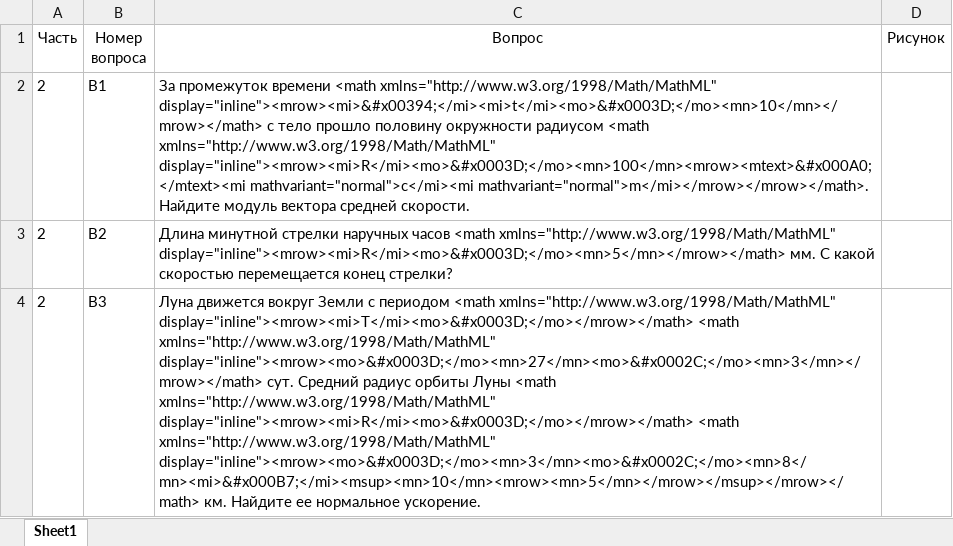
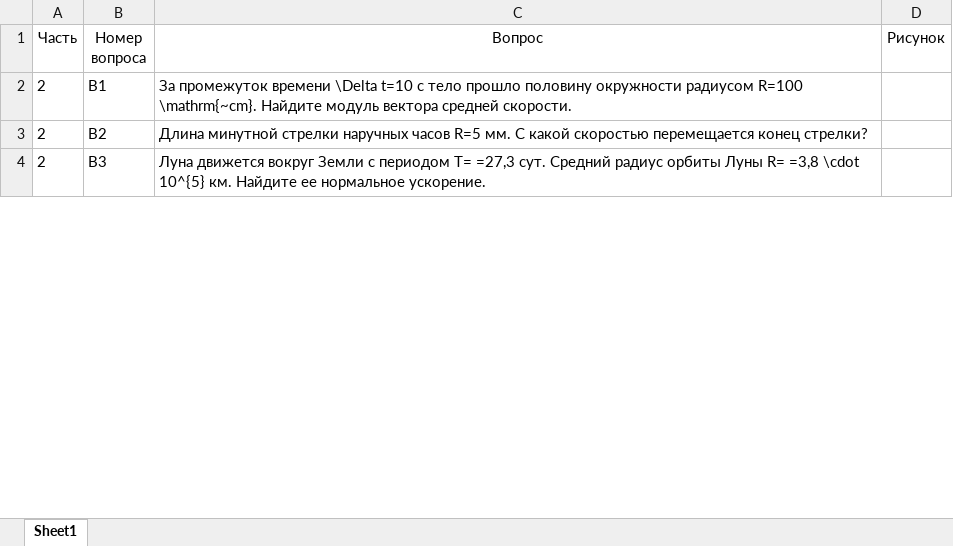
Before and after one commit to saikal12/parser_to_excel, an Excel workbook: questions_output.xlsx, sheet Sheet1, drawn as a sheet; only a part is shown; values as stored, in another font and other column widths than the file's, no borders; the diff covers the shown part only; the diff names each change by its address in the sheet, - before the commit and + after, or states it on an @@ line.

```diff
--- a/questions_output.xlsx (sheet Sheet1)
+++ b/questions_output.xlsx (sheet Sheet1)
-C2 (Вопрос): …промежуток времени <math xmlns="http://www.w3.org/1998/Math/MathML" display="inline"><mrow><mi>&#x00394;</mi><mi>t</mi><mo>&#x0003D;</mo><mn>10</mn></mrow></math> с тело прошло половину окружности радиусом <math xmlns="http://www.w3.org/1998/Math/MathML" display="inline"><mrow><mi>R</mi><mo>&#x0003D;</mo><mn>100</mn><mrow><mtext>&#x000A0;</mtext><mi mathvariant="normal">c</mi><mi mathvariant="normal">m</mi></mrow></mrow></math>. Найдите модуль…
+C2 (Вопрос): …промежуток времени \Delta t=10 с тело прошло половину окружности радиусом R=100 \mathrm{~cm}. Найдите модуль…
-C3 (Вопрос): …наручных часов <math xmlns="http://www.w3.org/1998/Math/MathML" display="inline"><mrow><mi>R</mi><mo>&#x0003D;</mo><mn>5</mn></mrow></math> мм. С…
+C3 (Вопрос): …наручных часов R=5 мм. С…
-C4 (Вопрос): …с периодом <math xmlns="http://www.w3.org/1998/Math/MathML" display="inline"><mrow><mi>T</mi><mo>&#x0003D;</mo></mrow></math> <math xmlns="http://www.w3.org/1998/Math/MathML" display="inline"><mrow><mo>&#x0003D;</mo><mn>27</mn><mo>&#x0002C;</mo><mn>3</mn></mrow></math> сут. Средний радиус орбиты Луны <math xmlns="http://www.w3.org/1998/Math/MathML" display="inline"><mrow><mi>R</mi><mo>&#x0003D;</mo></mrow></math> <math xmlns="http://www.w3.org/1998/Math/MathML" display="inline"><mrow><mo>&#x0003D;</mo><mn>3</mn><mo>&#x0002C;</mo><mn>8</mn><mi>&#x000B7;</mi><msup><mn>10</mn><mrow><mn>5</mn></mrow></msup></mrow></math> км. Найдите…
+C4 (Вопрос): …с периодом T= =27,3 сут. Средний радиус орбиты Луны R= =3,8 \cdot 10^{5} км. Найдите…
```
Also changed, not shown: 8 edited cells elsewhere in this sheet, 2 other files.
